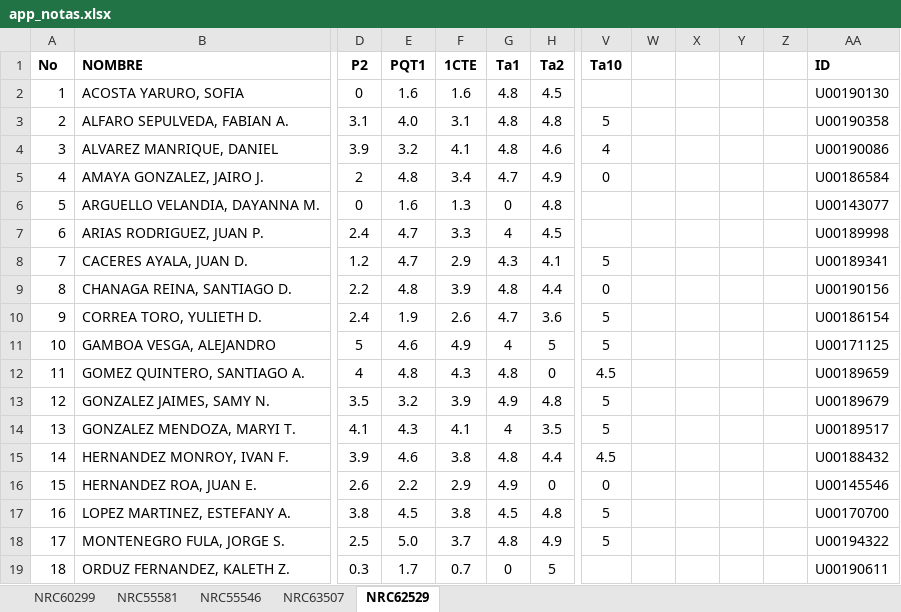
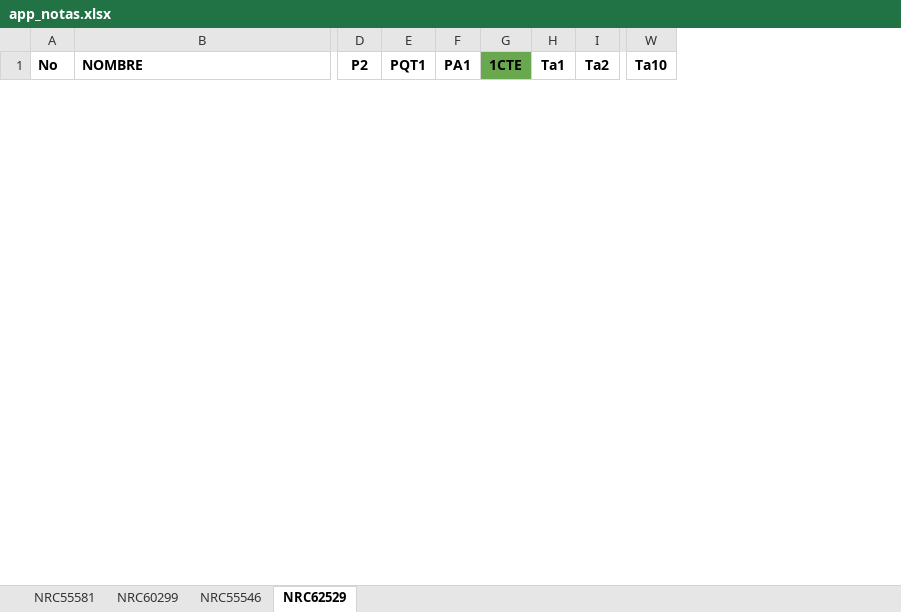
Before and after one commit to ph3niks/appNotas, an Excel workbook: app_notas.xlsx, sheet NRC62529, drawn as a sheet; only a part is shown, gaps mark what is left out; values as stored, in another font and other column widths than the file's, no borders; charts and pictures not drawn; removed rows and columns are numbered as before the commit, all else as after; rows hold the shown columns only; the diff covers the shown part only; the diff names each change by its address in the sheet, - before the commit and + after, or states it on an @@ line.

```diff
--- a/app_notas.xlsx (sheet NRC62529)
+++ b/app_notas.xlsx (sheet NRC62529)
-sheet tab: NRC63507
@@ sheet tab order changed: NRC55581 | NRC60299 | NRC55546 | NRC62529 @@
+column F (PA1), empty
-column W, empty
-column X, empty
-column Y, empty
-column Z, empty
-column AA (ID), empty
-G1 fill: none
+G1 fill: #6AA84F
-row 2: 1 | ACOSTA YARURO, SOFIA | 0 | 1.6 | 1.6 | 4.8 | 4.5 |  |  |  |  |  | U00190130
-row 3: 2 | ALFARO SEPULVEDA, FABIAN A. | 3.1 | 4.0 | 3.1 | 4.8 | 4.8 | 5 |  |  |  |  | U00190358
-row 4: 3 | ALVAREZ MANRIQUE, DANIEL | 3.9 | 3.2 | 4.1 | 4.8 | 4.6 | 4 |  |  |  |  | U00190086
-row 5: 4 | AMAYA GONZALEZ, JAIRO J. | 2 | 4.8 | 3.4 | 4.7 | 4.9 | 0 |  |  |  |  | U00186584
-row 6: 5 | ARGUELLO VELANDIA, DAYANNA M. | 0 | 1.6 | 1.3 | 0 | 4.8 |  |  |  |  |  | U00143077
-row 7: 6 | ARIAS RODRIGUEZ, JUAN P. | 2.4 | 4.7 | 3.3 | 4 | 4.5 |  |  |  |  |  | U00189998
-row 8: 7 | CACERES AYALA, JUAN D. | 1.2 | 4.7 | 2.9 | 4.3 | 4.1 | 5 |  |  |  |  | U00189341
-row 9: 8 | CHANAGA REINA, SANTIAGO D. | 2.2 | 4.8 | 3.9 | 4.8 | 4.4 | 0 |  |  |  |  | U00190156
-row 10: 9 | CORREA TORO, YULIETH D. | 2.4 | 1.9 | 2.6 | 4.7 | 3.6 | 5 |  |  |  |  | U00186154
-row 11: 10 | GAMBOA VESGA, ALEJANDRO | 5 | 4.6 | 4.9 | 4 | 5 | 5 |  |  |  |  | U00171125
-row 12: 11 | GOMEZ QUINTERO, SANTIAGO A. | 4 | 4.8 | 4.3 | 4.8 | 0 | 4.5 |  |  |  |  | U00189659
-row 13: 12 | GONZALEZ JAIMES, SAMY N. | 3.5 | 3.2 | 3.9 | 4.9 | 4.8 | 5 |  |  |  |  | U00189679
-row 14: 13 | GONZALEZ MENDOZA, MARYI T. | 4.1 | 4.3 | 4.1 | 4 | 3.5 | 5 |  |  |  |  | U00189517
-row 15: 14 | HERNANDEZ MONROY, IVAN F. | 3.9 | 4.6 | 3.8 | 4.8 | 4.4 | 4.5 |  |  |  |  | U00188432
-row 16: 15 | HERNANDEZ ROA, JUAN E. | 2.6 | 2.2 | 2.9 | 4.9 | 0 | 0 |  |  |  |  | U00145546
-row 17: 16 | LOPEZ MARTINEZ, ESTEFANY A. | 3.8 | 4.5 | 3.8 | 4.5 | 4.8 | 5 |  |  |  |  | U00170700
-row 18: 17 | MONTENEGRO FULA, JORGE S. | 2.5 | 5.0 | 3.7 | 4.8 | 4.9 | 5 |  |  |  |  | U00194322
-row 19: 18 | ORDUZ FERNANDEZ, KALETH Z. | 0.3 | 1.7 | 0.7 | 0 | 5 |  |  |  |  |  | U00190611
```
Also changed, not shown: 12 added rows and 4 removed rows elsewhere in this sheet, sheet NRC55546, sheet NRC60299, sheet NRC55581, formulas that keep their value, charts or pictures, 1 other file.
